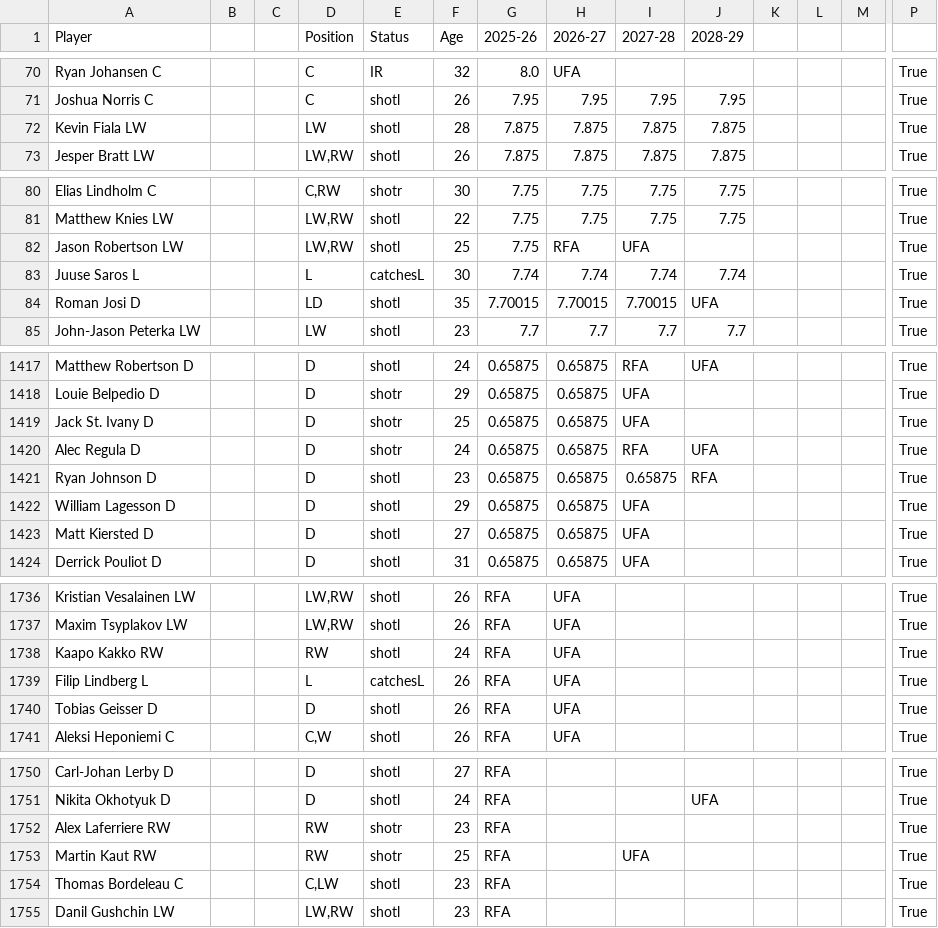
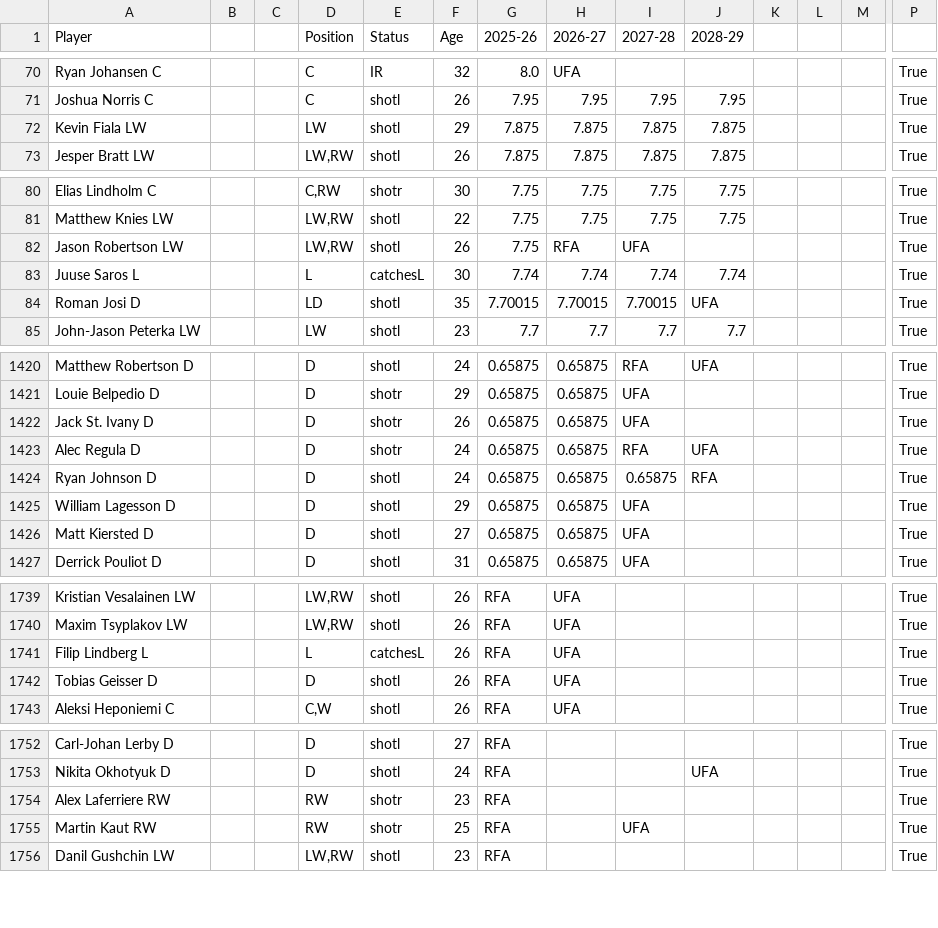
Before and after one commit to kww271/qBneK36JpdQetizHcQM7DMrCSz, a CSV file: caphits.csv, drawn as a sheet; only a part is shown, gaps mark what is left out; removed rows and columns are numbered as before the commit, all else as after; rows hold the shown columns only; the diff covers the shown part only; the diff names each change by its address in the sheet, - before the commit and + after, or states it on an @@ line.

```diff
--- a/caphits.csv
+++ b/caphits.csv
-F72 (Age): 28
+F72 (Age): 29
-F82 (Age): 25
+F82 (Age): 26
-F1422 (Age): 25
+F1422 (Age): 26
-F1424 (Age): 23
+F1424 (Age): 24
-row 1738: Kaapo Kakko RW |  |  | RW | shotl | 24 | RFA | UFA |  |  |  |  |  | True
-row 1754: Thomas Bordeleau C |  |  | C,LW | shotl | 23 | RFA |  |  |  |  |  |  | True
```
Also changed, not shown: 4 added rows, 1 removed row and 9 edited cells elsewhere in this file.
